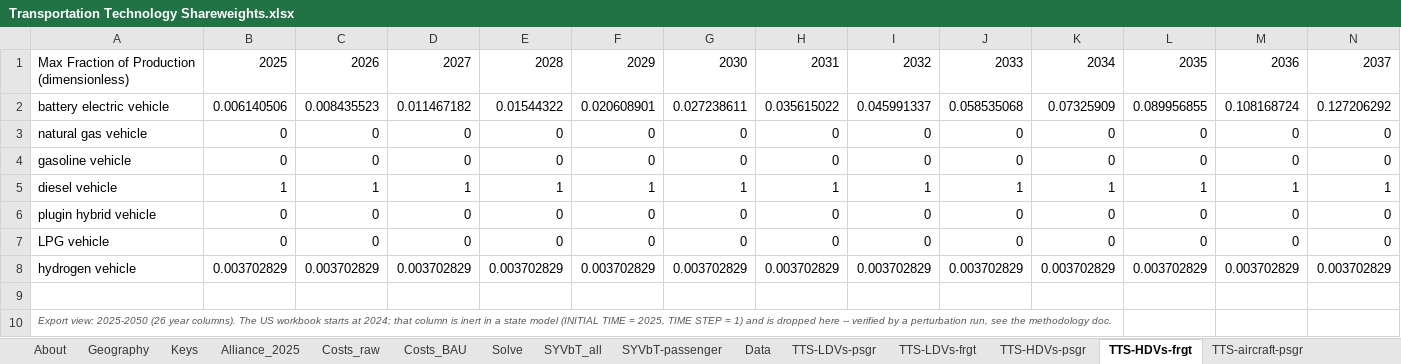
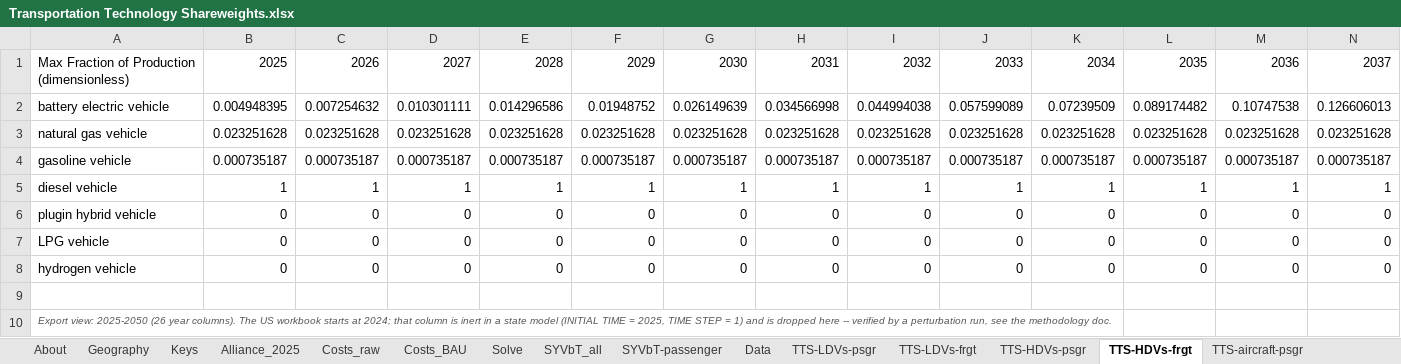
Before and after one commit to EnergyInnovation/eps-wyoming, an Excel workbook: InputData/trans/TTS/Transportation Technology Shareweights.xlsx, sheet TTS-HDVs-frgt, drawn as a sheet; only a part is shown; values as stored, in another font and other column widths than the file's, no borders; removed rows and columns are numbered as before the commit, all else as after; rows hold the shown columns only; the diff covers the shown part only; the diff names each change by its address in the sheet, - before the commit and + after, or states it on an @@ line.

```diff
--- a/InputData/trans/TTS/Transportation Technology Shareweights.xlsx (sheet TTS-HDVs-frgt)
+++ b/InputData/trans/TTS/Transportation Technology Shareweights.xlsx (sheet TTS-HDVs-frgt)
-B2: 0.006140506
+B2: 0.004948395
-C2: 0.008435523
+C2: 0.007254632
-D2: 0.011467182
+D2: 0.010301111
-E2: 0.01544322
+E2: 0.014296586
-F2: 0.020608901
+F2: 0.01948752
-G2: 0.027238611
+G2: 0.026149639
-H2: 0.035615022
+H2: 0.034566998
-I2: 0.045991337
+I2: 0.044994038
-J2: 0.058535068
+J2: 0.057599089
-K2: 0.07325909
+K2: 0.07239509
-L2: 0.089956855
+L2: 0.089174482
-M2: 0.108168724
+M2: 0.10747538
-N2: 0.127206292
+N2: 0.126606013
-row 3: natural gas vehicle | 0 | 0 | 0 | 0 | 0 | 0 | 0 | 0 | 0 | 0 | 0 | 0 | 0
-row 4: gasoline vehicle | 0 | 0 | 0 | 0 | 0 | 0 | 0 | 0 | 0 | 0 | 0 | 0 | 0
+row 3: natural gas vehicle | 0.023251628 | 0.023251628 | 0.023251628 | 0.023251628 | 0.023251628 | 0.023251628 | 0.023251628 | 0.023251628 | 0.023251628 | 0.023251628 | 0.023251628 | 0.023251628 | 0.023251628
+row 4: gasoline vehicle | 0.000735187 | 0.000735187 | 0.000735187 | 0.000735187 | 0.000735187 | 0.000735187 | 0.000735187 | 0.000735187 | 0.000735187 | 0.000735187 | 0.000735187 | 0.000735187 | 0.000735187
-row 8: hydrogen vehicle | 0.003702829 | 0.003702829 | 0.003702829 | 0.003702829 | 0.003702829 | 0.003702829 | 0.003702829 | 0.003702829 | 0.003702829 | 0.003702829 | 0.003702829 | 0.003702829 | 0.003702829
+row 8: hydrogen vehicle | 0 | 0 | 0 | 0 | 0 | 0 | 0 | 0 | 0 | 0 | 0 | 0 | 0
```
Also changed, not shown: 12 edited cells elsewhere in this sheet, sheet Data, sheet Solve, sheet TTS-LDVs-frgt, sheet TTS-HDVs-psgr, sheet Costs_raw, sheet Costs_BAU, 4 more sheets, formulas that keep their value, 24 other files.
